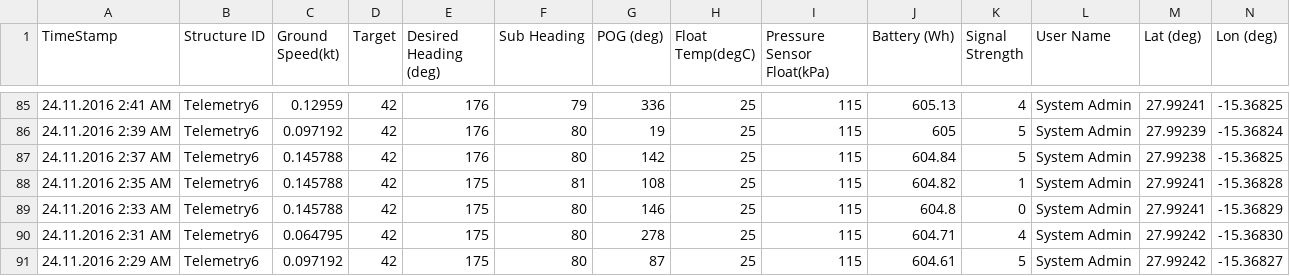
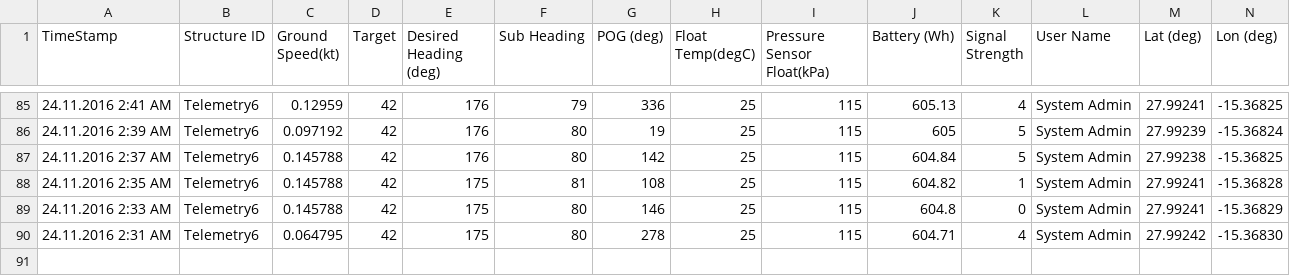
Before and after one commit to marum-waveglider/marum-waveglider.github.io, a CSV file: TelemetryData/TelemetryData_wgms_03h.csv, drawn as a sheet; only a part is shown, gaps mark what is left out; rows hold the shown columns only; the diff names each change by its address in the sheet, - before the commit and + after, or states it on an @@ line.

Commit message:
New Data

```diff
--- a/TelemetryData/TelemetryData_wgms_03h.csv
+++ b/TelemetryData/TelemetryData_wgms_03h.csv
-row 91: 24.11.2016 2:29 AM | Telemetry6 | 0.097192 | 42 | 175 | 80 | 87 | 25 | 115 | 604.61 | 5 | System Admin | 27.99242 | -15.36827
```
